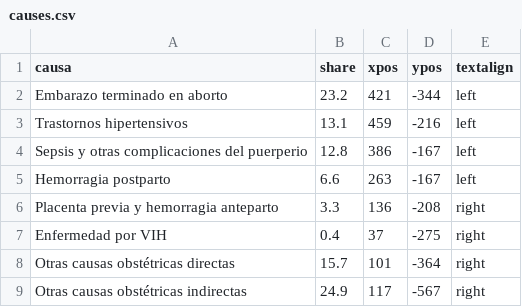
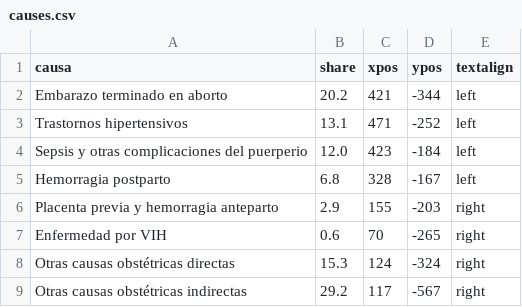
Before and after one commit to Antena/muertematerna, a CSV file: public/assets/data/causes.csv, drawn as a sheet.

Commit message:
fixed causes chart and lines

```diff
--- a/public/assets/data/causes.csv
+++ b/public/assets/data/causes.csv
@@ -1,9 +1,9 @@
 causa,share,xpos,ypos,textalign
-Embarazo terminado en aborto,23.2,421,-344,left
-Trastornos hipertensivos,13.1,459,-216,left
-Sepsis y otras complicaciones del puerperio,12.8,386,-167,left
-Hemorragia postparto,6.6,263,-167,left
-Placenta previa y hemorragia anteparto ,3.3,136,-208,right
-Enfermedad por VIH,0.4,37,-275,right
-Otras causas obstétricas directas,15.7,101,-364,right
-Otras causas obstétricas indirectas,24.9,117,-567,right
+Embarazo terminado en aborto,20.2,421,-344,left
+Trastornos hipertensivos,13.1,471,-252,left
+Sepsis y otras complicaciones del puerperio,12.0,423,-184,left
+Hemorragia postparto,6.8,328,-167,left
+Placenta previa y hemorragia anteparto ,2.9,155,-203,right
+Enfermedad por VIH,0.6,70,-265,right
+Otras causas obstétricas directas,15.3,124,-324,right
+Otras causas obstétricas indirectas,29.2,117,-567,right
```
Also changed, not shown: 1 other file.
